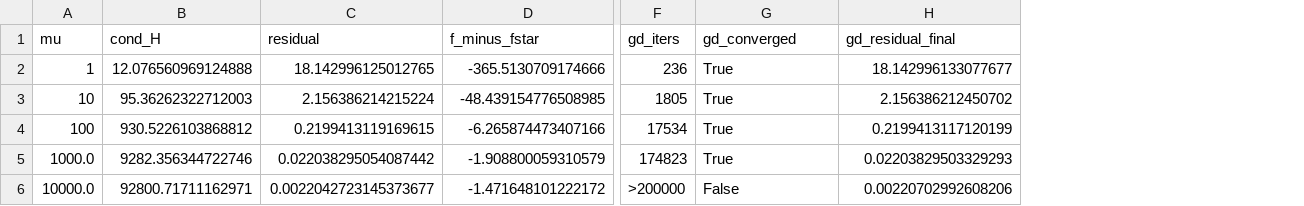
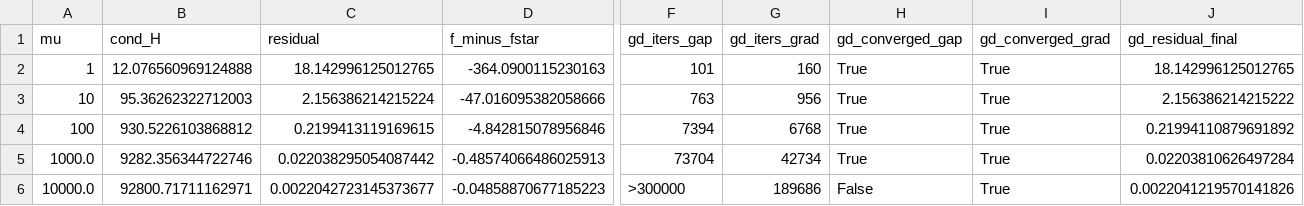
Before and after one commit to i-milko69/lr2-quadratic-transport, a CSV file: figures/metrics_table_m3n3s42.csv, drawn as a sheet; only a part is shown, gaps mark what is left out; removed rows and columns are numbered as before the commit, all else as after; the diff names each change by its address in the sheet, - before the commit and + after, or states it on an @@ line.

```diff
--- a/figures/metrics_table_m3n3s42.csv
+++ b/figures/metrics_table_m3n3s42.csv
-column F (gd_iters), rows 2-6: 236 | 1805 | 17534 | 174823 | >200000
+column F (gd_iters_gap), rows 2-6: 101 | 763 | 7394 | 73704 | >300000
+column G (gd_iters_grad), rows 2-6: 160 | 956 | 6768 | 42734 | 189686
+column I (gd_converged_grad), rows 2-6: all True
-H1: gd_converged
+H1: gd_converged_gap
-D2 (f_minus_fstar): -365.5130709174666
+D2 (f_minus_fstar): -364.0900115230163
-J2 (gd_residual_final): 18.142996133077677
+J2 (gd_residual_final): 18.142996125012765
-D3 (f_minus_fstar): -48.439154776508985
+D3 (f_minus_fstar): -47.016095382058666
-J3 (gd_residual_final): 2.156386212450702
+J3 (gd_residual_final): 2.156386214215222
-D4 (f_minus_fstar): -6.265874473407166
+D4 (f_minus_fstar): -4.842815078956846
-J4 (gd_residual_final): 0.2199413117120199
+J4 (gd_residual_final): 0.21994110879691892
-D5 (f_minus_fstar): -1.908800059310579
+D5 (f_minus_fstar): -0.48574066486025913
-J5 (gd_residual_final): 0.02203829503329293
+J5 (gd_residual_final): 0.02203810626497284
-D6 (f_minus_fstar): -1.471648101222172
+D6 (f_minus_fstar): -0.04858870677185223
-J6 (gd_residual_final): 0.00220702992608206
+J6 (gd_residual_final): 0.0022041219570141826
```
Also changed, not shown: 4 other files.
